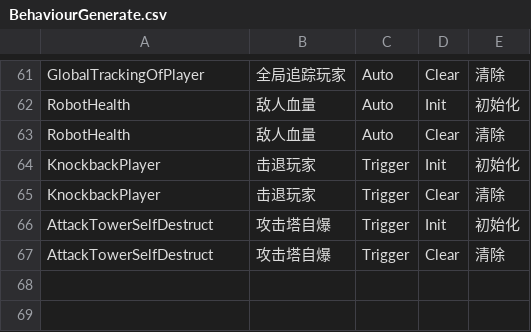
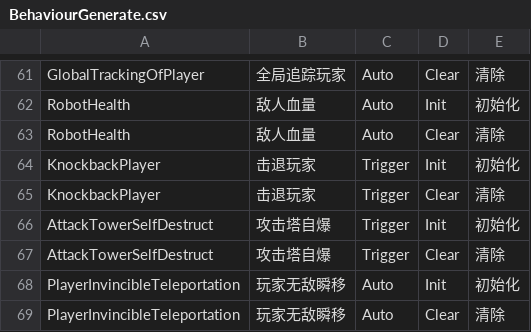
Before and after one commit to WH961230/Cube, a CSV file: Assets/StreamingAssets/Csv/BehaviourGenerate.csv, drawn as a sheet; only a part is shown, gaps mark what is left out; the diff names each change by its address in the sheet, - before the commit and + after, or states it on an @@ line.

```diff
--- a/Assets/StreamingAssets/Csv/BehaviourGenerate.csv
+++ b/Assets/StreamingAssets/Csv/BehaviourGenerate.csv
+row 68: PlayerInvincibleTeleportation | 玩家无敌瞬移 | Auto | Init | 初始化
+row 69: PlayerInvincibleTeleportation | 玩家无敌瞬移 | Auto | Clear | 清除
```
Also changed, not shown: Assets/StreamingAssets/Csv/BehaviourConfig.csv, Assets/StreamingAssets/Csv/ObjConfig.csv, 13 other files.
